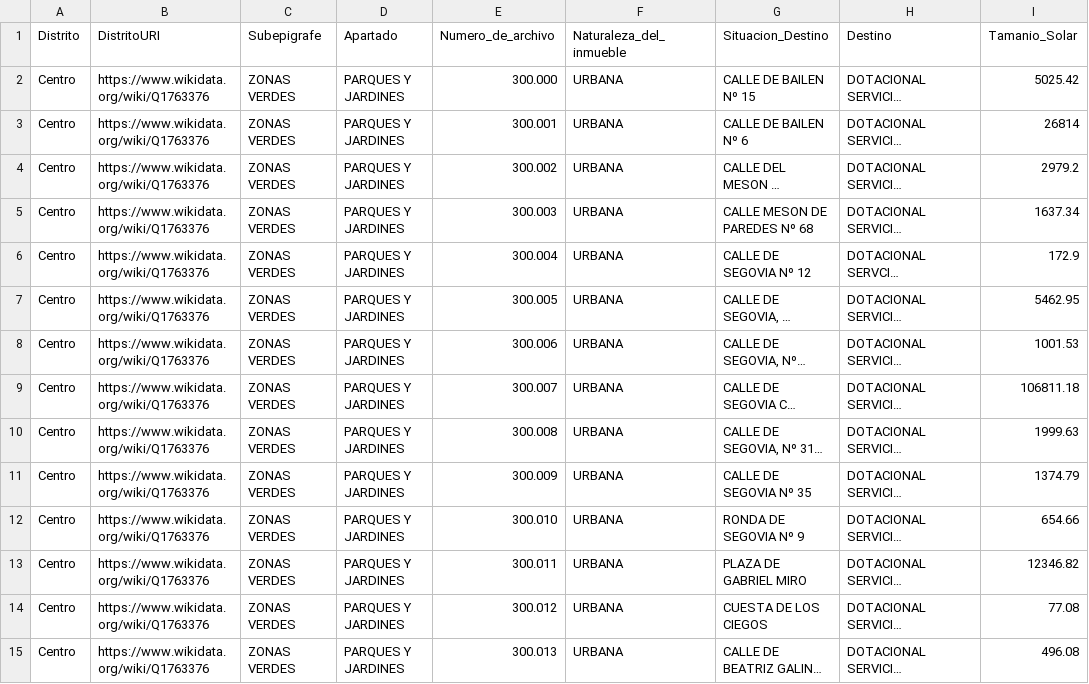
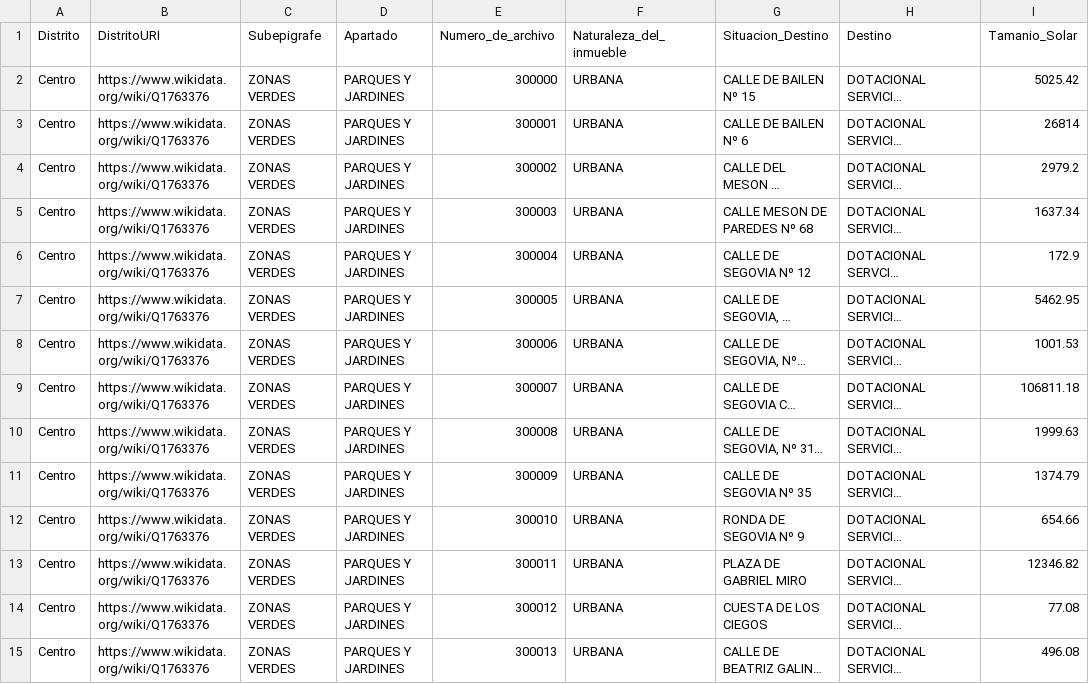
Before and after one commit to FacultadInformatica-LinkedData/Curso2020-2021, a CSV file: HandsOn/Group56/csv/ZonasVerdes-updated-with-links.csv, drawn as a sheet; only a part is shown; long unchanged cells end in …; the diff covers the shown part only; the diff names each change by its address in the sheet, - before the commit and + after, or states it on an @@ line.

```diff
--- a/HandsOn/Group56/csv/ZonasVerdes-updated-with-links.csv
+++ b/HandsOn/Group56/csv/ZonasVerdes-updated-with-links.csv
-E2 (Numero_de_archivo): 300.000
+E2 (Numero_de_archivo): 300000
-E3 (Numero_de_archivo): 300.001
+E3 (Numero_de_archivo): 300001
-E4 (Numero_de_archivo): 300.002
+E4 (Numero_de_archivo): 300002
-E5 (Numero_de_archivo): 300.003
+E5 (Numero_de_archivo): 300003
-E6 (Numero_de_archivo): 300.004
+E6 (Numero_de_archivo): 300004
-E7 (Numero_de_archivo): 300.005
+E7 (Numero_de_archivo): 300005
-E8 (Numero_de_archivo): 300.006
+E8 (Numero_de_archivo): 300006
-E9 (Numero_de_archivo): 300.007
+E9 (Numero_de_archivo): 300007
-E10 (Numero_de_archivo): 300.008
+E10 (Numero_de_archivo): 300008
-E11 (Numero_de_archivo): 300.009
+E11 (Numero_de_archivo): 300009
-E12 (Numero_de_archivo): 300.010
+E12 (Numero_de_archivo): 300010
-E13 (Numero_de_archivo): 300.011
+E13 (Numero_de_archivo): 300011
-E14 (Numero_de_archivo): 300.012
+E14 (Numero_de_archivo): 300012
-E15 (Numero_de_archivo): 300.013
+E15 (Numero_de_archivo): 300013
```
Also changed, not shown: 86 edited cells elsewhere in this file, 16 other files.
